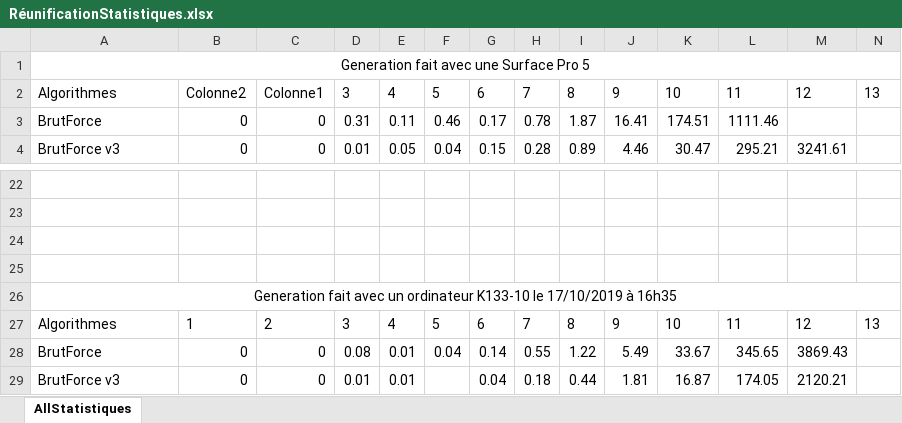
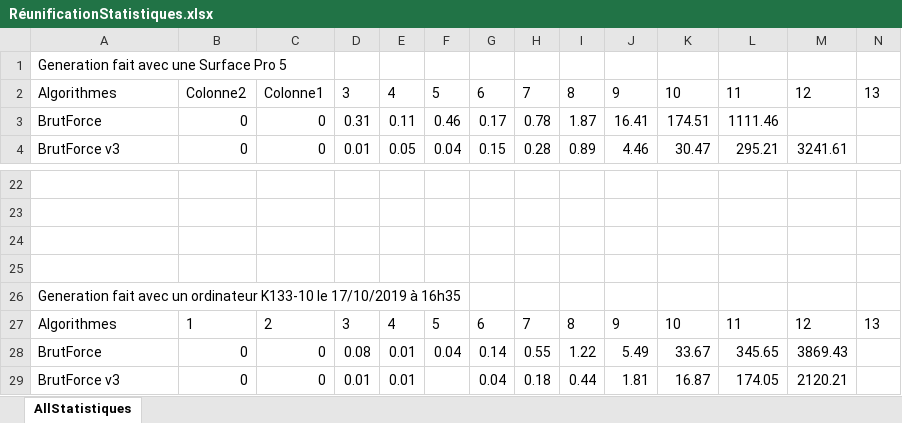
Before and after one commit to MathieuSoysal/ProjetS3Voyageur, an Excel workbook: RéunificationStatistiques.xlsx, sheet AllStatistiques, drawn as a sheet; only a part is shown, gaps mark what is left out; values as stored, in another font and other column widths than the file's, no borders; charts and pictures and table styles not drawn; the diff names each change by its address in the sheet, - before the commit and + after, or states it on an @@ line.

```diff
--- a/RéunificationStatistiques.xlsx (sheet AllStatistiques)
+++ b/RéunificationStatistiques.xlsx (sheet AllStatistiques)
-A1 alignment: center
+A1 alignment: left
-A1:O1 merged
-A26 alignment: center
+A26 alignment: left
-A26:O26 merged
```
Also changed, not shown: 33 other files.
